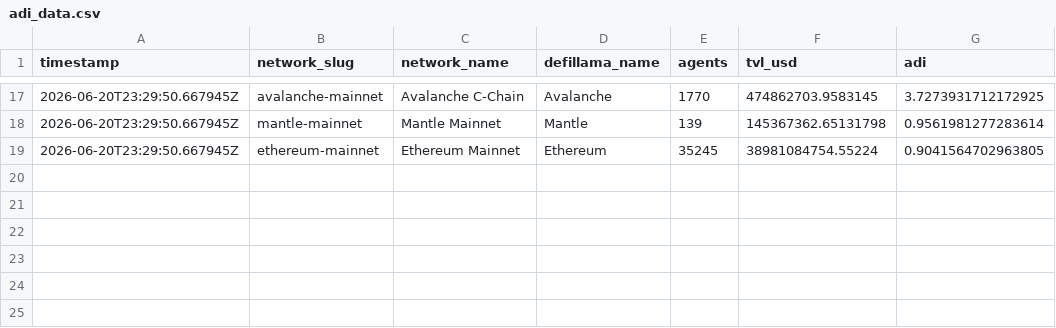
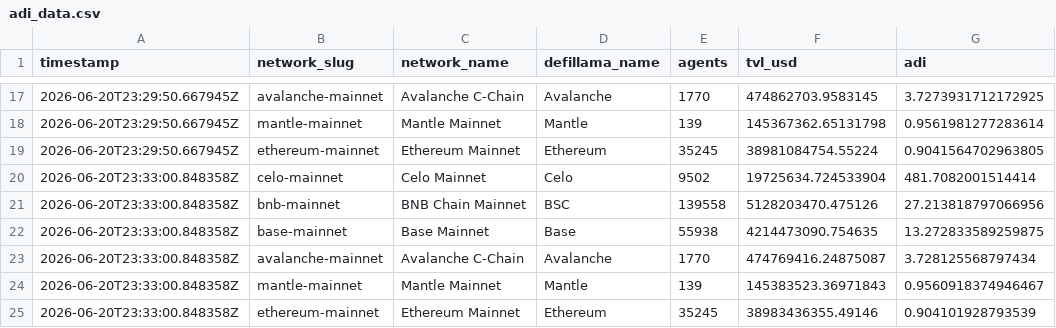
Before and after one commit to Zireaelst/Mantle-Agent-Pulse-Daily-Logger, a CSV file: mantle_agent_pulse_data/adi_data.csv, drawn as a sheet; only a part is shown, gaps mark what is left out; the diff names each change by its address in the sheet, - before the commit and + after, or states it on an @@ line.

```diff
--- a/mantle_agent_pulse_data/adi_data.csv
+++ b/mantle_agent_pulse_data/adi_data.csv
+row 20: 2026-06-20T23:33:00.848358Z | celo-mainnet | Celo Mainnet | Celo | 9502 | 19725634.724533904 | 481.7082001514414
+row 21: 2026-06-20T23:33:00.848358Z | bnb-mainnet | BNB Chain Mainnet | BSC | 139558 | 5128203470.475126 | 27.213818797066956
+row 22: 2026-06-20T23:33:00.848358Z | base-mainnet | Base Mainnet | Base | 55938 | 4214473090.754635 | 13.272833589259875
+row 23: 2026-06-20T23:33:00.848358Z | avalanche-mainnet | Avalanche C-Chain | Avalanche | 1770 | 474769416.24875087 | 3.728125568797434
+row 24: 2026-06-20T23:33:00.848358Z | mantle-mainnet | Mantle Mainnet | Mantle | 139 | 145383523.36971843 | 0.9560918374946467
+row 25: 2026-06-20T23:33:00.848358Z | ethereum-mainnet | Ethereum Mainnet | Ethereum | 35245 | 38983436355.49146 | 0.904101928793539
```
Also changed, not shown: mantle_agent_pulse_data/peer_chain_data.csv, 9 other files.
